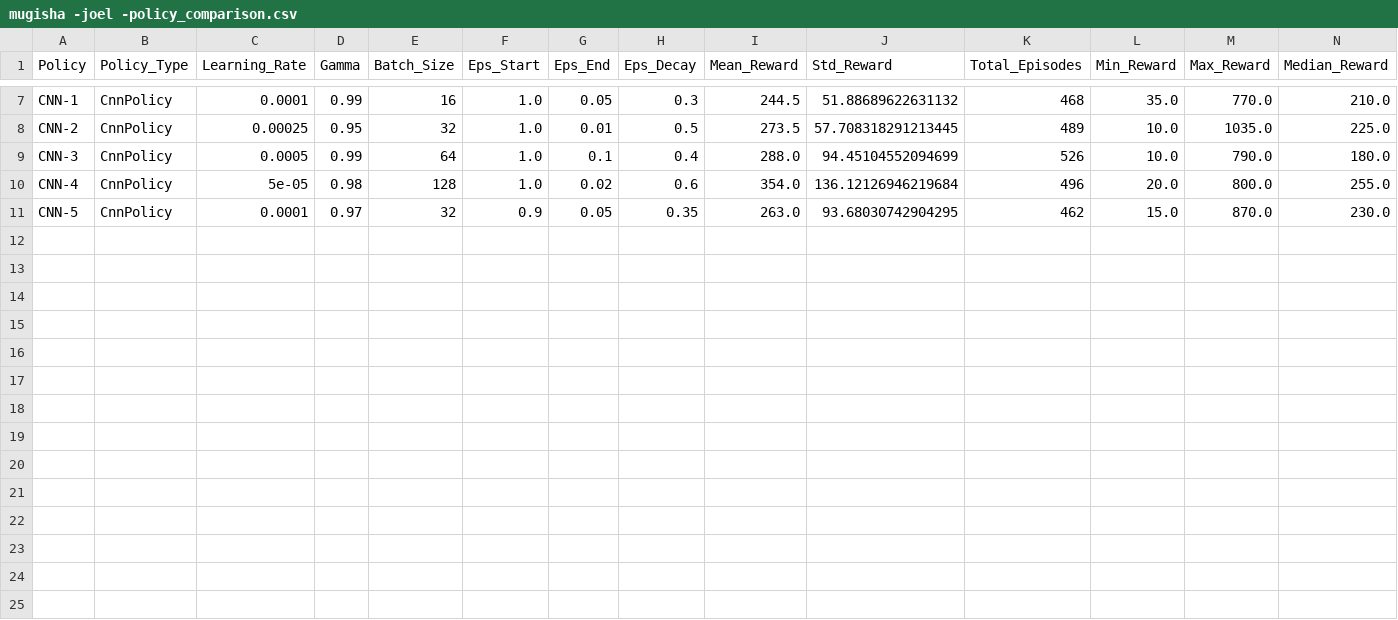
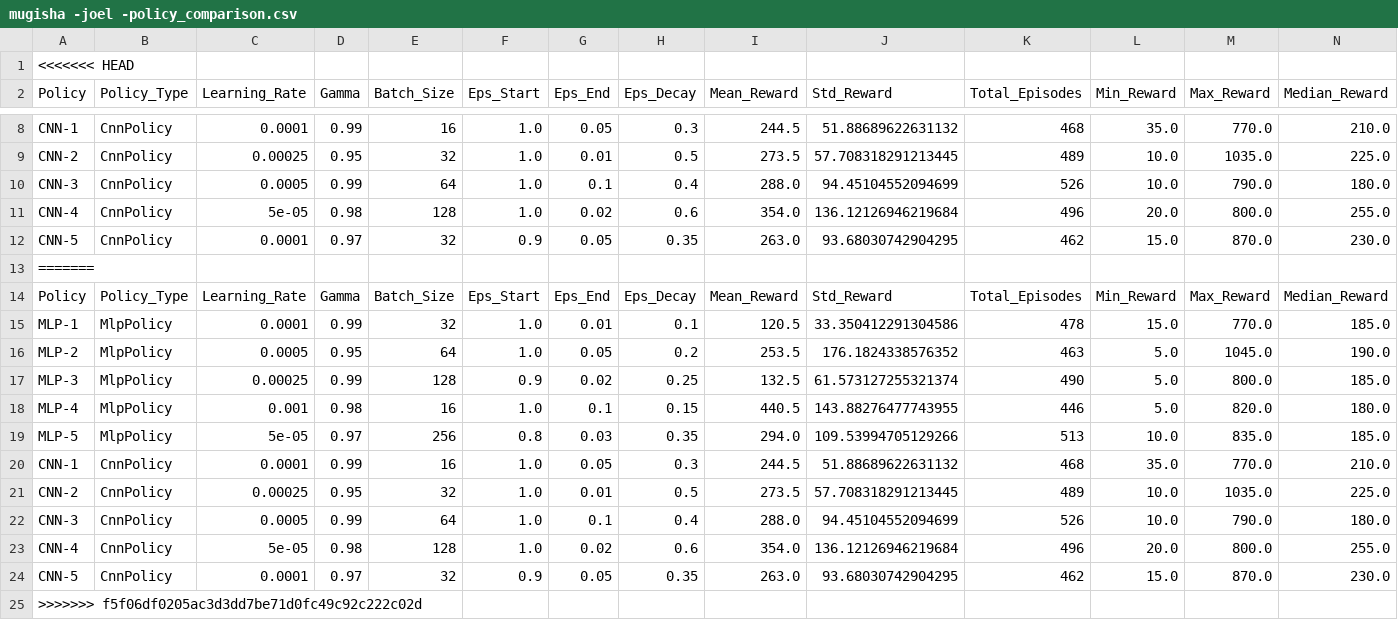
Before and after one commit to i-ganza007/PacMan_Formative, a CSV file: mugisha -joel -policy_comparison.csv, drawn as a sheet; only a part is shown, gaps mark what is left out; the diff names each change by its address in the sheet, - before the commit and + after, or states it on an @@ line.

```diff
--- a/mugisha -joel -policy_comparison.csv
+++ b/mugisha -joel -policy_comparison.csv
+row 1: <<<<<<< HEAD
+row 13: =======
+row 14: Policy | Policy_Type | Learning_Rate | Gamma | Batch_Size | Eps_Start | Eps_End | Eps_Decay | Mean_Reward | Std_Reward | Total_Episodes | Min_Reward | Max_Reward | Median_Reward
+row 15: MLP-1 | MlpPolicy | 0.0001 | 0.99 | 32 | 1.0 | 0.01 | 0.1 | 120.5 | 33.350412291304586 | 478 | 15.0 | 770.0 | 185.0
+row 16: MLP-2 | MlpPolicy | 0.0005 | 0.95 | 64 | 1.0 | 0.05 | 0.2 | 253.5 | 176.1824338576352 | 463 | 5.0 | 1045.0 | 190.0
+row 17: MLP-3 | MlpPolicy | 0.00025 | 0.99 | 128 | 0.9 | 0.02 | 0.25 | 132.5 | 61.573127255321374 | 490 | 5.0 | 800.0 | 185.0
+row 18: MLP-4 | MlpPolicy | 0.001 | 0.98 | 16 | 1.0 | 0.1 | 0.15 | 440.5 | 143.88276477743955 | 446 | 5.0 | 820.0 | 180.0
+row 19: MLP-5 | MlpPolicy | 5e-05 | 0.97 | 256 | 0.8 | 0.03 | 0.35 | 294.0 | 109.53994705129266 | 513 | 10.0 | 835.0 | 185.0
+row 20: CNN-1 | CnnPolicy | 0.0001 | 0.99 | 16 | 1.0 | 0.05 | 0.3 | 244.5 | 51.88689622631132 | 468 | 35.0 | 770.0 | 210.0
+row 21: CNN-2 | CnnPolicy | 0.00025 | 0.95 | 32 | 1.0 | 0.01 | 0.5 | 273.5 | 57.708318291213445 | 489 | 10.0 | 1035.0 | 225.0
+row 22: CNN-3 | CnnPolicy | 0.0005 | 0.99 | 64 | 1.0 | 0.1 | 0.4 | 288.0 | 94.45104552094699 | 526 | 10.0 | 790.0 | 180.0
+row 23: CNN-4 | CnnPolicy | 5e-05 | 0.98 | 128 | 1.0 | 0.02 | 0.6 | 354.0 | 136.12126946219684 | 496 | 20.0 | 800.0 | 255.0
+row 24: CNN-5 | CnnPolicy | 0.0001 | 0.97 | 32 | 0.9 | 0.05 | 0.35 | 263.0 | 93.68030742904295 | 462 | 15.0 | 870.0 | 230.0
+row 25: >>>>>>> f5f06df0205ac3d3dd7be71d0fc49c92c222c02d
```
Also changed, not shown: 8 other files.
